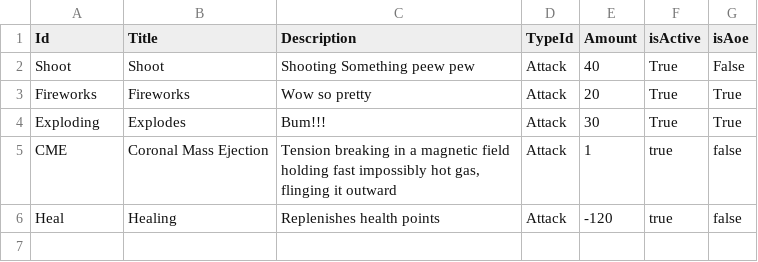
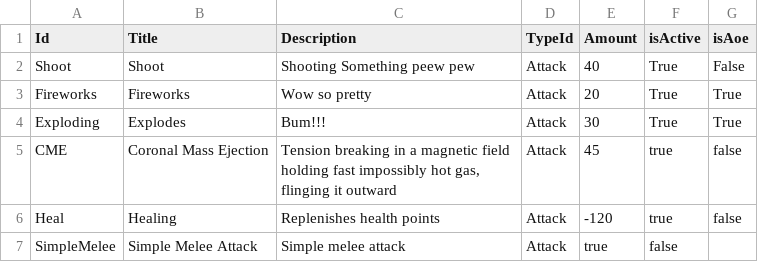
Before and after one commit to CarolineKjaersgaard/RPG, a CSV file: Backend/Database/Data/Effects.csv, drawn as a sheet.

```diff
--- a/Backend/Database/Data/Effects.csv
+++ b/Backend/Database/Data/Effects.csv
@@ -4,3 +4,4 @@ Fireworks|Fireworks|Wow so pretty|Attack|20|True|True
 Exploding|Explodes|Bum!!!|Attack|30|True|True
-CME|Coronal Mass Ejection|Tension breaking in a magnetic field holding fast impossibly hot gas, flinging it outward|Attack|1|true|false
+CME|Coronal Mass Ejection|Tension breaking in a magnetic field holding fast impossibly hot gas, flinging it outward|Attack|45|true|false
 Heal|Healing|Replenishes health points|Attack|-120|true|false
+SimpleMelee|Simple Melee Attack|Simple melee attack|Attack|true|false
```
Also changed, not shown: Backend/Database/Data/Enemies.csv, Backend/Database/Data/Items.csv, 1 other file.
